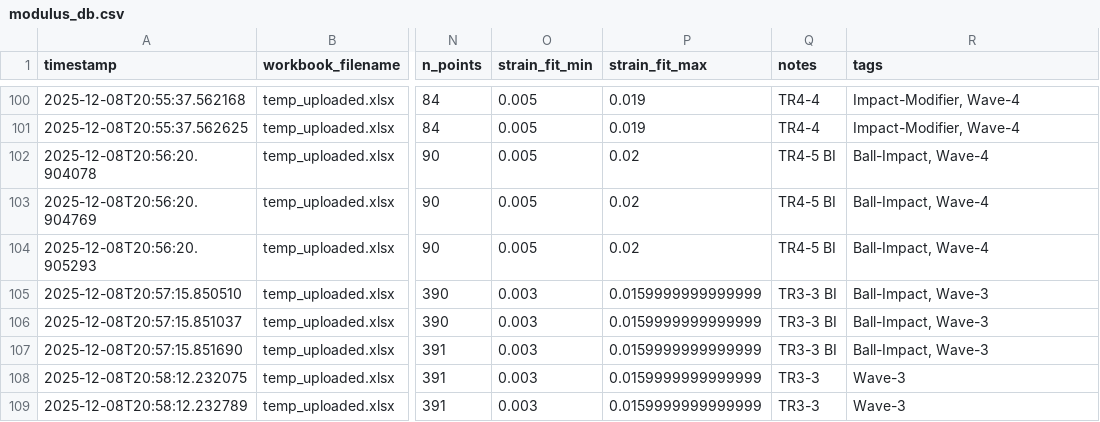
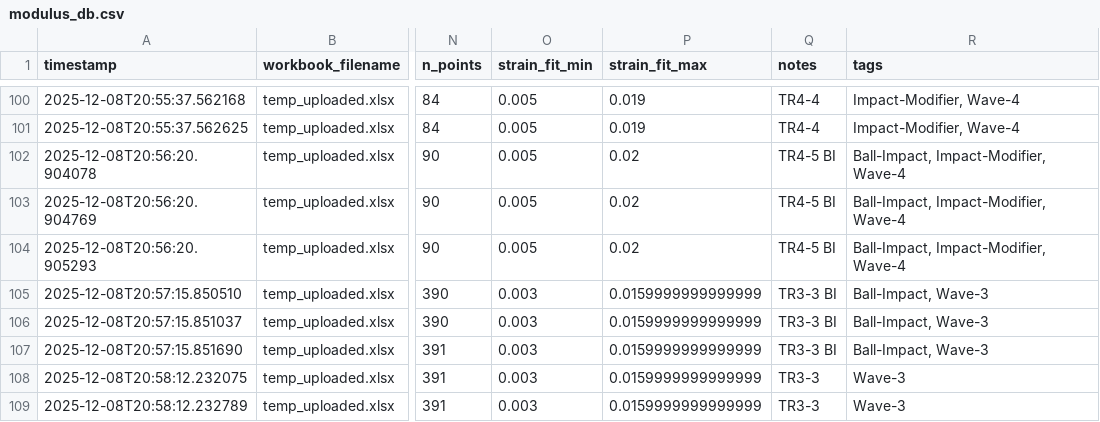
Before and after one commit to SolarSolsticee/Ericks-Python-Forge, a CSV file: modulus_db.csv, drawn as a sheet; only a part is shown, gaps mark what is left out; the diff names each change by its address in the sheet, - before the commit and + after, or states it on an @@ line.

Commit message:
Update tags for TR4-5_-_BI_1

```diff
--- a/modulus_db.csv
+++ b/modulus_db.csv
-R102:R104 (tags): Ball-Impact, Wave-4
+R102:R104 (tags): Ball-Impact, Impact-Modifier, Wave-4
```
